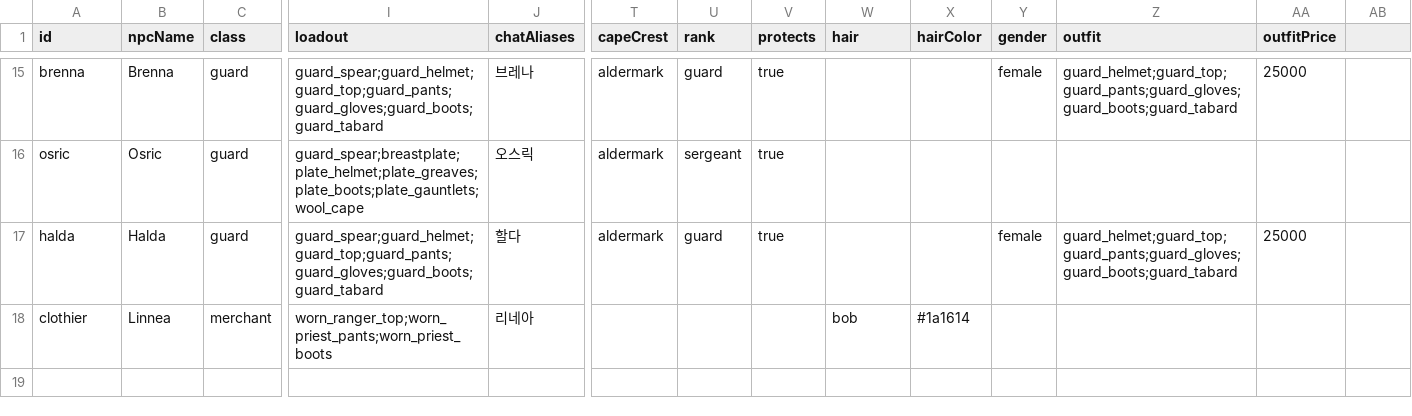
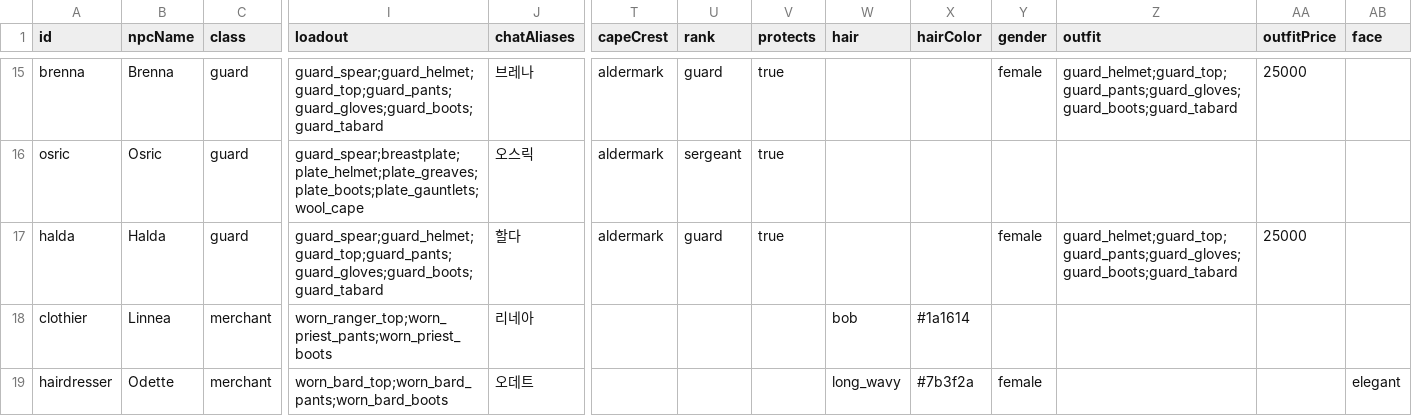
Before and after one commit to Julian-adv/OpenMMO, a CSV file: data-src/npcs.csv, drawn as a sheet; only a part is shown, gaps mark what is left out; rows hold the shown columns only; the diff names each change by its address in the sheet, - before the commit and + after, or states it on an @@ line.

```diff
--- a/data-src/npcs.csv
+++ b/data-src/npcs.csv
-AB1: (empty)
+AB1: face
+row 19: hairdresser | Odette | merchant | worn_bard_top;worn_bard_pants;worn_bard_boots | 오데트 |  |  |  | long_wavy | #7b3f2a | female |  |  | elegant
```
Also changed, not shown: 53 other files.
